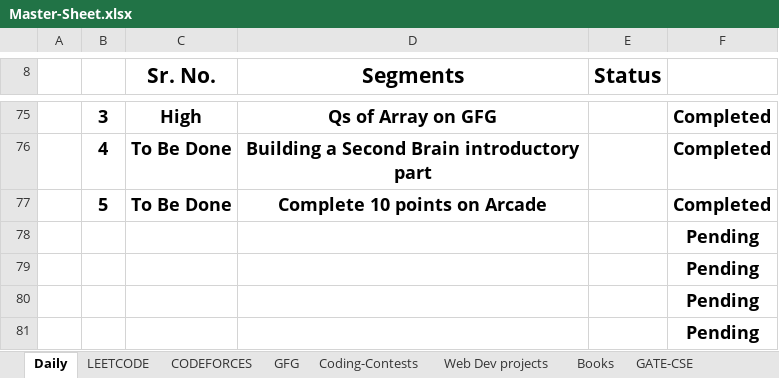
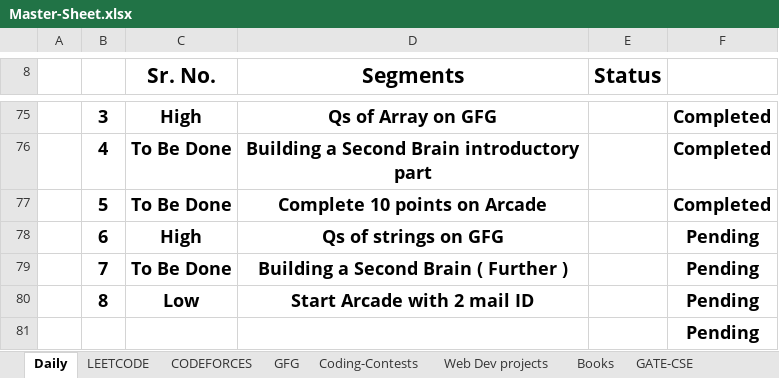
Before and after one commit to Dishant402955/others, an Excel workbook: Master-Sheet.xlsx, sheet Daily, drawn as a sheet; only a part is shown, gaps mark what is left out; values as stored, in another font and other column widths than the file's, no borders; conditional formats and table styles not drawn; removed rows and columns are numbered as before the commit, all else as after; the diff names each change by its address in the sheet, - before the commit and + after, or states it on an @@ line.

Commit message:
updating daily tasks

```diff
--- a/Master-Sheet.xlsx (sheet Daily)
+++ b/Master-Sheet.xlsx (sheet Daily)
-row 78:  |  |  |  |  | Pending
-row 79:  |  |  |  |  | Pending
-row 80:  |  |  |  |  | Pending
+row 78:  | 6 | High | Qs of strings on GFG |  | Pending
+row 79:  | 7 | To Be Done | Building a Second Brain ( Further ) |  | Pending
+row 80:  | 8 | Low | Start Arcade with 2 mail ID |  | Pending
```
